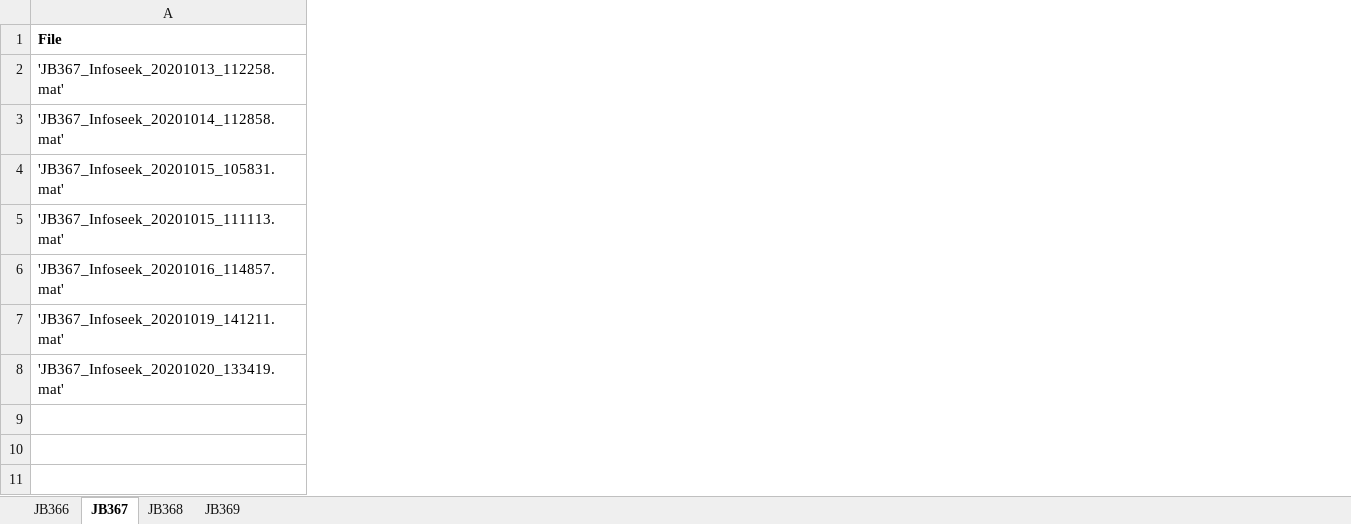
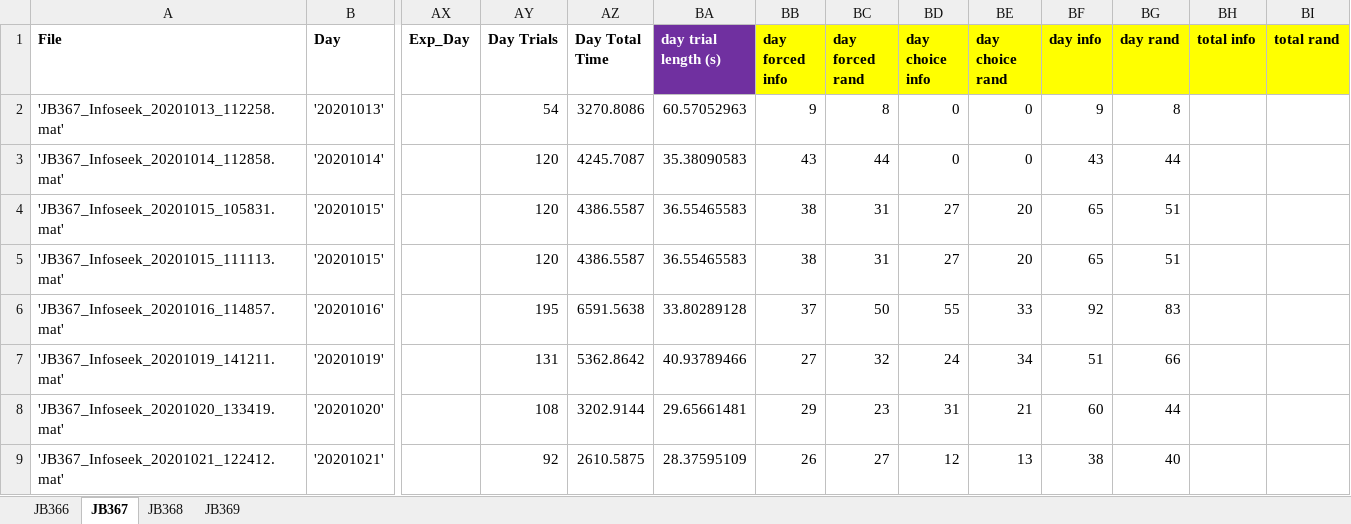
Before and after one commit to jjbussell/BpodInfoSeekAnalysis, an Excel workbook: BpodInfoseekLog.xlsx, sheet JB367, drawn as a sheet; only a part is shown, gaps mark what is left out; values as stored, in another font and other column widths than the file's, no borders; rows hold the shown columns only; the diff covers the shown part only; the diff names each change by its address in the sheet, - before the commit and + after, or states it on an @@ line.

```diff
--- a/BpodInfoseekLog.xlsx (sheet JB367)
+++ b/BpodInfoseekLog.xlsx (sheet JB367)
@@ column B (Day) unhidden, rows 2-8: '20201013' | '20201014' | '20201015' | '20201015' | '20201016' | '20201019' | '20201020' @@
+column AX (Exp_Day), empty
+column AY (Day Trials), rows 2-8: 54 | 120 | 120 | 120 | 195 | 131 | 108
+column AZ (Day Total Time), rows 2-8: 3270.8086 | 4245.7087 | 4386.5587 | 4386.5587 | 6591.5638 | 5362.8642 | 3202.9144
+column BA (day trial length (s)), rows 2-8: 60.57052963 | 35.38090583 | 36.55465583 | 36.55465583 | 33.80289128 | 40.93789466 | 29.65661481
+column BB (day forced info), rows 2-8: 9 | 43 | 38 | 38 | 37 | 27 | 29
+column BC (day forced rand), rows 2-8: 8 | 44 | 31 | 31 | 50 | 32 | 23
+column BD (day choice info), rows 2-8: 0 | 0 | 27 | 27 | 55 | 24 | 31
+column BE (day choice rand), rows 2-8: 0 | 0 | 20 | 20 | 33 | 34 | 21
+column BF (day info), rows 2-8: 9 | 43 | 65 | 65 | 92 | 51 | 60
+column BG (day rand), rows 2-8: 8 | 44 | 51 | 51 | 83 | 66 | 44
+column BH (total info), empty
+column BI (total rand), empty
+row 9: 'JB367_Infoseek_20201021_122412.mat' | '20201021' |  | 92 | 2610.5875 | 28.37595109 | 26 | 27 | 12 | 13 | 38 | 40
```
Also changed, not shown: 3 added columns and 10 edited cells elsewhere in this sheet, sheet JB366, sheet JB369, sheet JB368, hidden cells, 1 other file.
